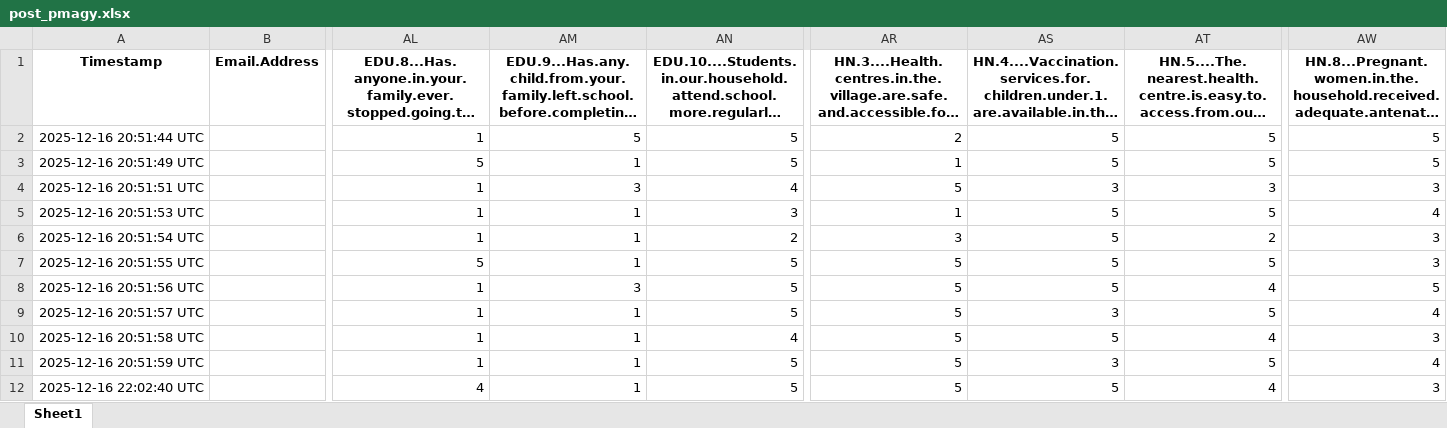
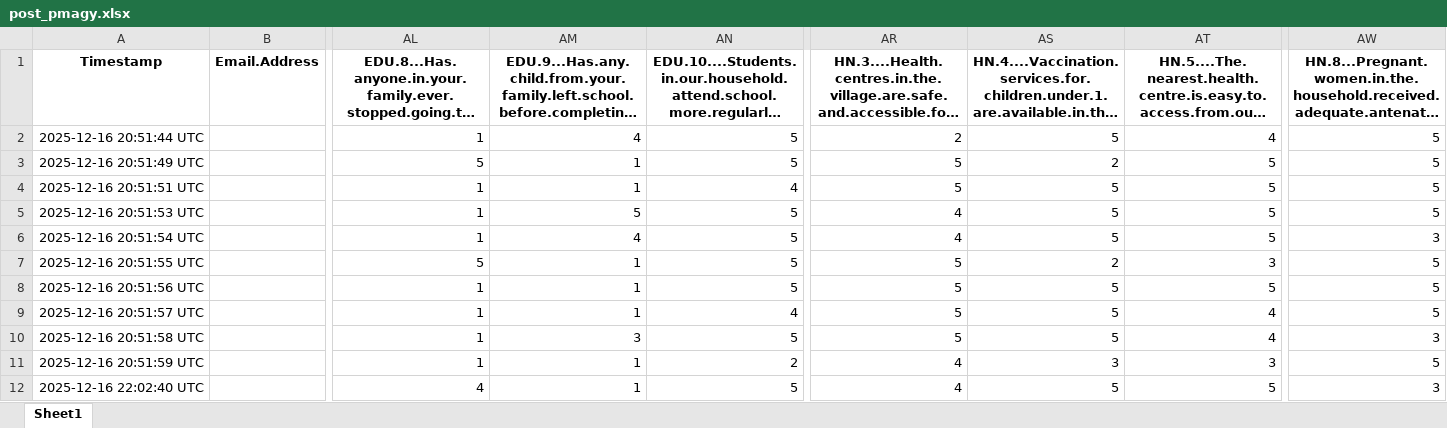
Before and after one commit to 12shivs/r-analysis-pmagy, an Excel workbook: post_pmagy.xlsx, sheet Sheet1, drawn as a sheet; only a part is shown, gaps mark what is left out; long unchanged cells end in …; values as stored, in another font and other column widths than the file's, no borders; the diff covers the shown part only; the diff names each change by its address in the sheet, - before the commit and + after, or states it on an @@ line.

```diff
--- a/post_pmagy.xlsx (sheet Sheet1)
+++ b/post_pmagy.xlsx (sheet Sheet1)
-AM2: 5
+AM2: 4
-AT2: 5
+AT2: 4
-AR3: 1
+AR3: 5
-AS3: 5
+AS3: 2
-AM4: 3
+AM4: 1
-AS4: 3
+AS4: 5
-AT4: 3
+AT4: 5
-AW4: 3
+AW4: 5
-AM5: 1
+AM5: 5
-AN5: 3
+AN5: 5
-AR5: 1
+AR5: 4
-AW5: 4
+AW5: 5
-AM6: 1
+AM6: 4
-AN6: 2
+AN6: 5
-AR6: 3
+AR6: 4
-AT6: 2
+AT6: 5
-AS7: 5
+AS7: 2
-AT7: 5
+AT7: 3
-AW7: 3
+AW7: 5
-AM8: 3
+AM8: 1
-AT8: 4
+AT8: 5
-AN9: 5
+AN9: 4
-AS9: 3
+AS9: 5
-AT9: 5
+AT9: 4
-AW9: 4
+AW9: 5
-AM10: 1
+AM10: 3
-AN10: 4
+AN10: 5
-AN11: 5
+AN11: 2
-AR11:AR12: 5
+AR11:AR12: 4
-AT11: 5
+AT11: 3
-AW11: 4
+AW11: 5
-AT12: 4
+AT12: 5
```
Also changed, not shown: 1701 edited cells elsewhere in this sheet, pre_pmagy_obj3_edu.xlsx, pre_pmagy_obj3_hn.xlsx, 2 other files.
